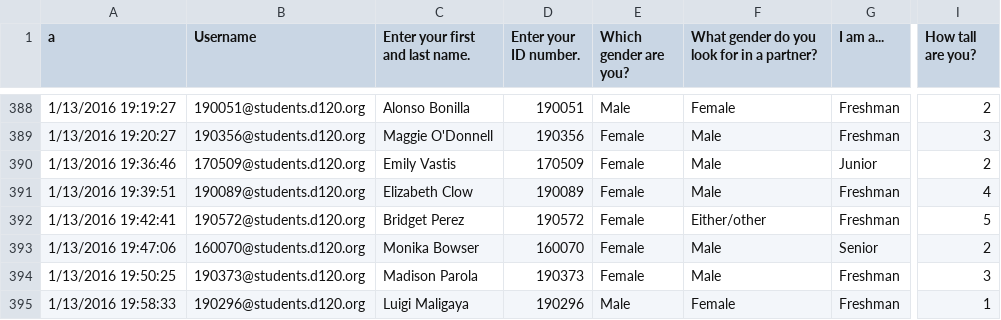
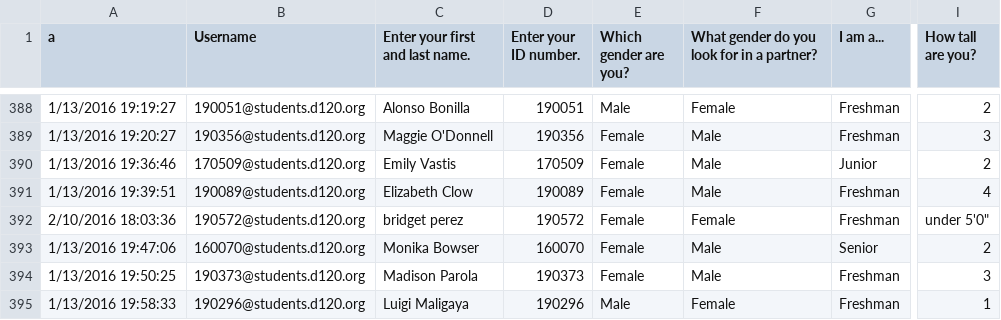
Before and after one commit to MHSByteClub/mhsbyteclub.github.io, a CSV file: matchresponses.csv, drawn as a sheet; only a part is shown, gaps mark what is left out; the diff names each change by its address in the sheet, - before the commit and + after, or states it on an @@ line.

Commit message:
updated matchresponses.csv

```diff
--- a/matchresponses.csv
+++ b/matchresponses.csv
-A392 (a): 1/13/2016 19:42:41
+A392 (a): 2/10/2016 18:03:36
-C392 (Enter your first and last name.): Bridget Perez
+C392 (Enter your first and last name.): bridget perez
-F392: Either/other
+F392: Female
-I392 (How tall are you?): 5
+I392 (How tall are you?): under 5'0"
```
